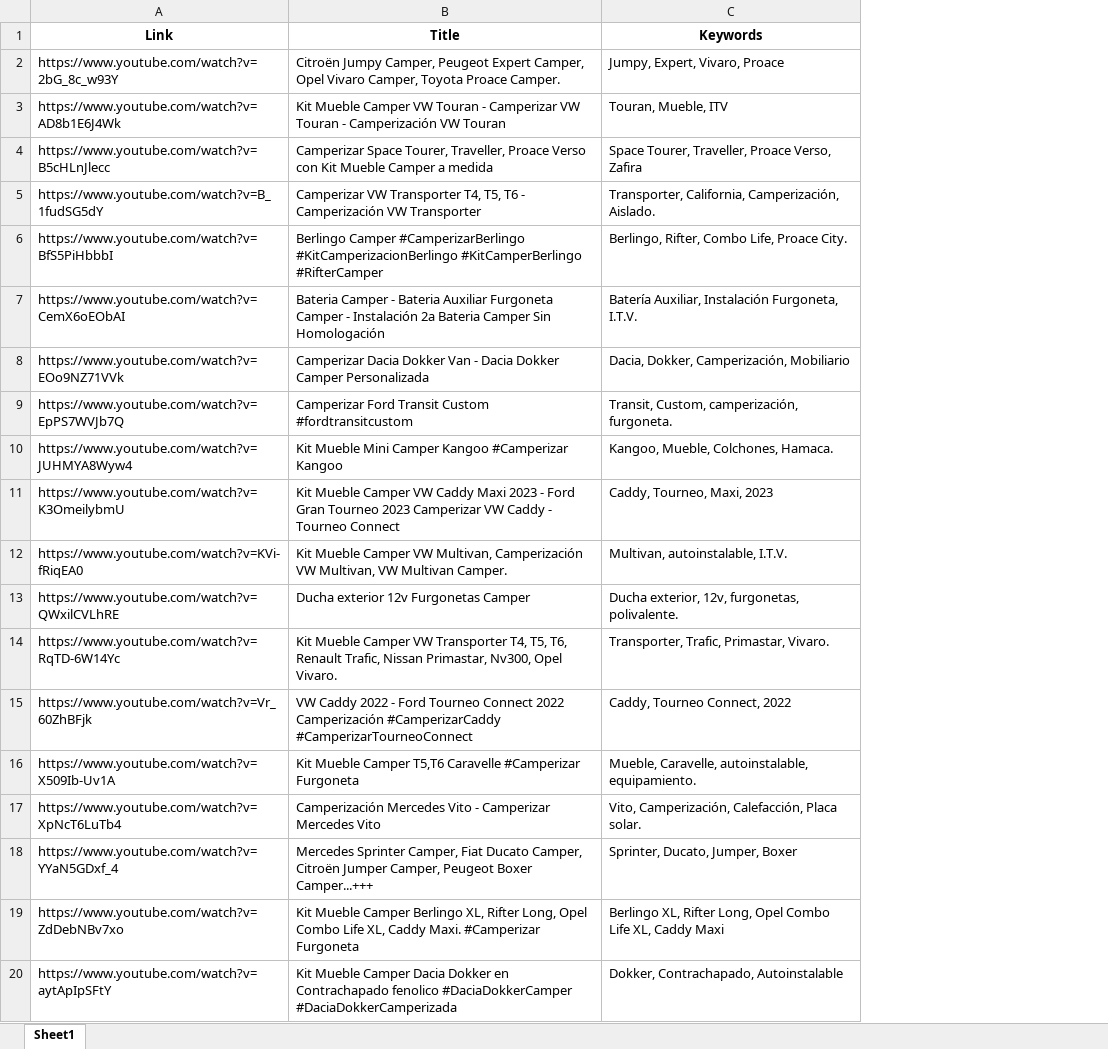
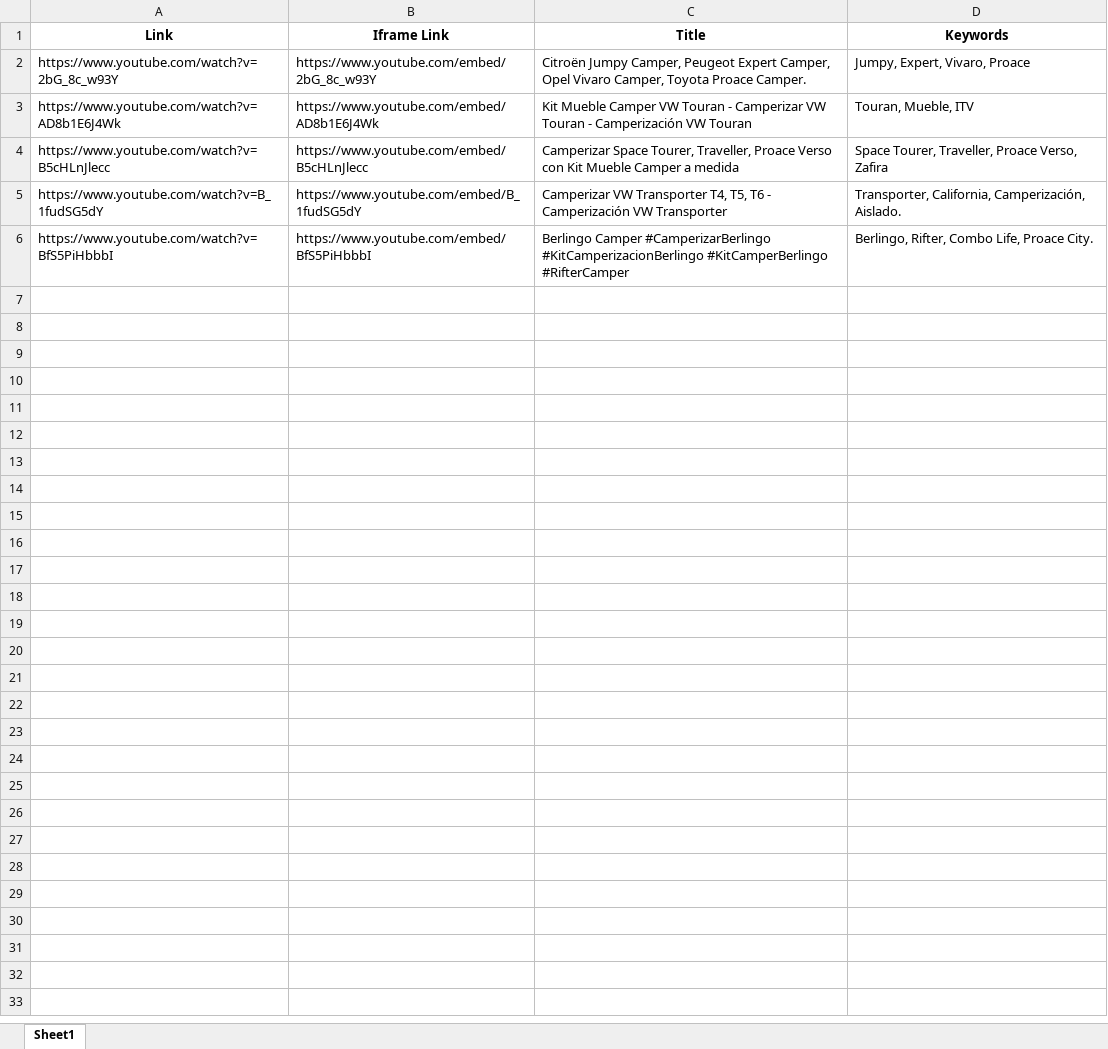
Before and after one commit to llagos04/products_scrapper, an Excel workbook: video_keywords.xlsx, sheet Sheet1, drawn as a sheet; only a part is shown; values as stored, in another font and other column widths than the file's, no borders; removed rows and columns are numbered as before the commit, all else as after; the diff covers the shown part only; the diff names each change by its address in the sheet, - before the commit and + after, or states it on an @@ line.

```diff
--- a/video_keywords.xlsx (sheet Sheet1)
+++ b/video_keywords.xlsx (sheet Sheet1)
+column B (Iframe Link), rows 2-6: https://www.youtube.com/embed/2bG_8c_w93Y | https://www.youtube.com/embed/AD8b1E6J4Wk | https://www.youtube.com/embed/B5cHLnJlecc | https://www.youtube.com/embed/B_1fudSG5dY | https://www.youtube.com/embed/BfS5PiHbbbI
-row 7: https://www.youtube.com/watch?v=CemX6oEObAI | Bateria Camper - Bateria Auxiliar Furgoneta Camper - Instalación 2a Bateria Camper Sin Homologación | Batería Auxiliar, Instalación Furgoneta, I.T.V.
-row 8: https://www.youtube.com/watch?v=EOo9NZ71VVk | Camperizar Dacia Dokker Van - Dacia Dokker Camper Personalizada | Dacia, Dokker, Camperización, Mobiliario
-row 9: https://www.youtube.com/watch?v=EpPS7WVJb7Q | Camperizar Ford Transit Custom #fordtransitcustom | Transit, Custom, camperización, furgoneta.
-row 10: https://www.youtube.com/watch?v=JUHMYA8Wyw4 | Kit Mueble Mini Camper Kangoo #Camperizar Kangoo | Kangoo, Mueble, Colchones, Hamaca.
-row 11: https://www.youtube.com/watch?v=K3OmeilybmU | Kit Mueble Camper VW Caddy Maxi 2023 - Ford Gran Tourneo 2023 Camperizar VW Caddy - Tourneo Connect | Caddy, Tourneo, Maxi, 2023
-row 12: https://www.youtube.com/watch?v=KVi-fRiqEA0 | Kit Mueble Camper VW Multivan, Camperización VW Multivan, VW Multivan Camper. | Multivan, autoinstalable, I.T.V.
-row 13: https://www.youtube.com/watch?v=QWxilCVLhRE | Ducha exterior 12v Furgonetas Camper | Ducha exterior, 12v, furgonetas, polivalente.
-row 14: https://www.youtube.com/watch?v=RqTD-6W14Yc | Kit Mueble Camper VW Transporter T4, T5, T6, Renault Trafic, Nissan Primastar, Nv300, Opel Vivaro. | Transporter, Trafic, Primastar, Vivaro.
-row 15: https://www.youtube.com/watch?v=Vr_60ZhBFjk | VW Caddy 2022 - Ford Tourneo Connect 2022 Camperización #CamperizarCaddy #CamperizarTourneoConnect | Caddy, Tourneo Connect, 2022
-row 16: https://www.youtube.com/watch?v=X509Ib-Uv1A | Kit Mueble Camper T5,T6 Caravelle #Camperizar Furgoneta | Mueble, Caravelle, autoinstalable, equipamiento.
-row 17: https://www.youtube.com/watch?v=XpNcT6LuTb4 | Camperización Mercedes Vito - Camperizar Mercedes Vito | Vito, Camperización, Calefacción, Placa solar.
-row 18: https://www.youtube.com/watch?v=YYaN5GDxf_4 | Mercedes Sprinter Camper, Fiat Ducato Camper, Citroën Jumper Camper, Peugeot Boxer Camper...+++ | Sprinter, Ducato, Jumper, Boxer
-row 19: https://www.youtube.com/watch?v=ZdDebNBv7xo | Kit Mueble Camper Berlingo XL, Rifter Long, Opel Combo Life XL, Caddy Maxi. #Camperizar Furgoneta | Berlingo XL, Rifter Long, Opel Combo Life XL, Caddy Maxi
-row 20: https://www.youtube.com/watch?v=aytApIpSFtY | Kit Mueble Camper Dacia Dokker en Contrachapado fenolico #DaciaDokkerCamper #DaciaDokkerCamperizada | Dokker, Contrachapado, Autoinstalable
```
Also changed, not shown: 17 removed rows elsewhere in this sheet, 5 other files.
